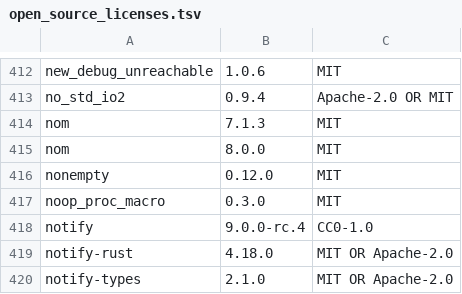
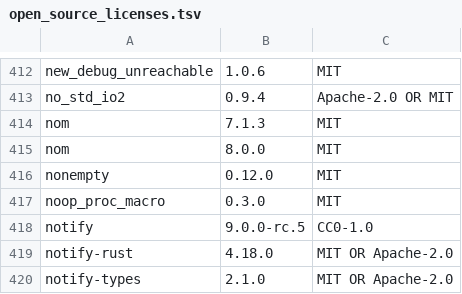
Before and after one commit to Auto-Explore/GitComet, a TSV file: crates/gitcomet-ui-gpui/assets/open_source_licenses.tsv, drawn as a sheet; only a part is shown, gaps mark what is left out.

```diff
--- a/crates/gitcomet-ui-gpui/assets/open_source_licenses.tsv
+++ b/crates/gitcomet-ui-gpui/assets/open_source_licenses.tsv
@@ -417,3 +417,3 @@ nonempty	0.12.0	MIT
 noop_proc_macro	0.3.0	MIT
-notify	9.0.0-rc.4	CC0-1.0
+notify	9.0.0-rc.5	CC0-1.0
 notify-rust	4.18.0	MIT OR Apache-2.0
```
Also changed, not shown: 4 other files.
